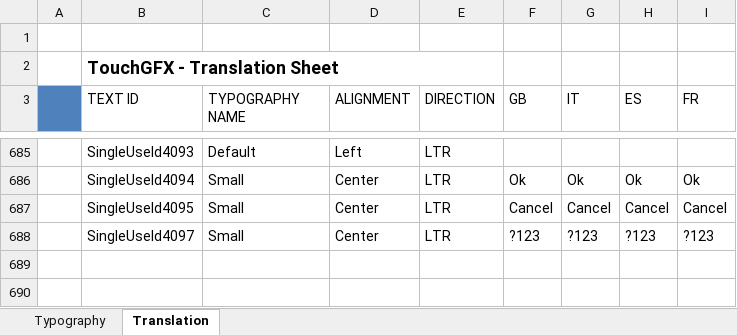
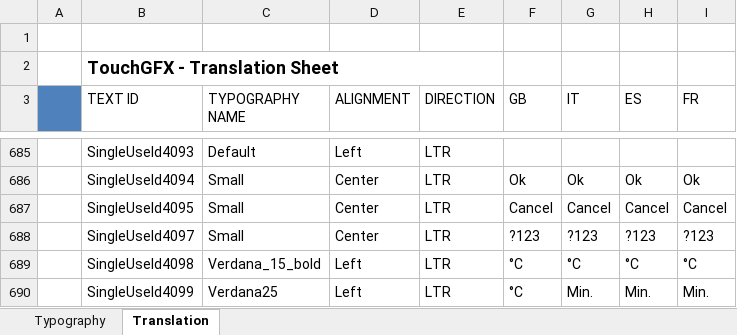
Before and after one commit to ggalucio/coel-uc32, an Excel workbook: Px4/TouchGFX/assets/texts/texts.xlsx, sheet Translation, drawn as a sheet; only a part is shown, gaps mark what is left out; values as stored, in another font and other column widths than the file's, no borders; the diff names each change by its address in the sheet, - before the commit and + after, or states it on an @@ line.

```diff
--- a/Px4/TouchGFX/assets/texts/texts.xlsx (sheet Translation)
+++ b/Px4/TouchGFX/assets/texts/texts.xlsx (sheet Translation)
+row 689:  | SingleUseId4098 | Verdana_15_bold | Left | LTR | °C | °C | °C | °C
+row 690:  | SingleUseId4099 | Verdana25 | Left | LTR | °C | Min. | Min. | Min.
```
Also changed, not shown: 39 other files.
